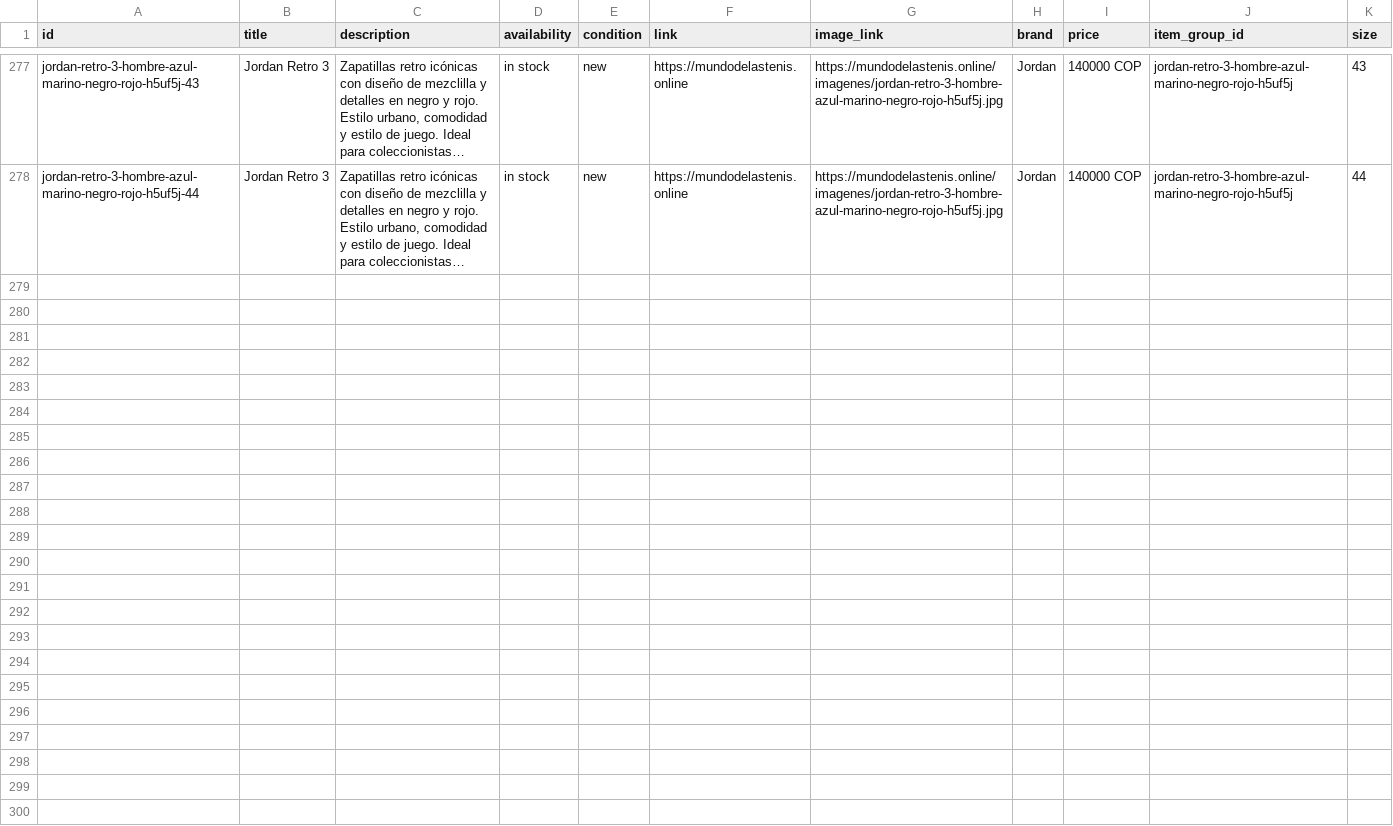
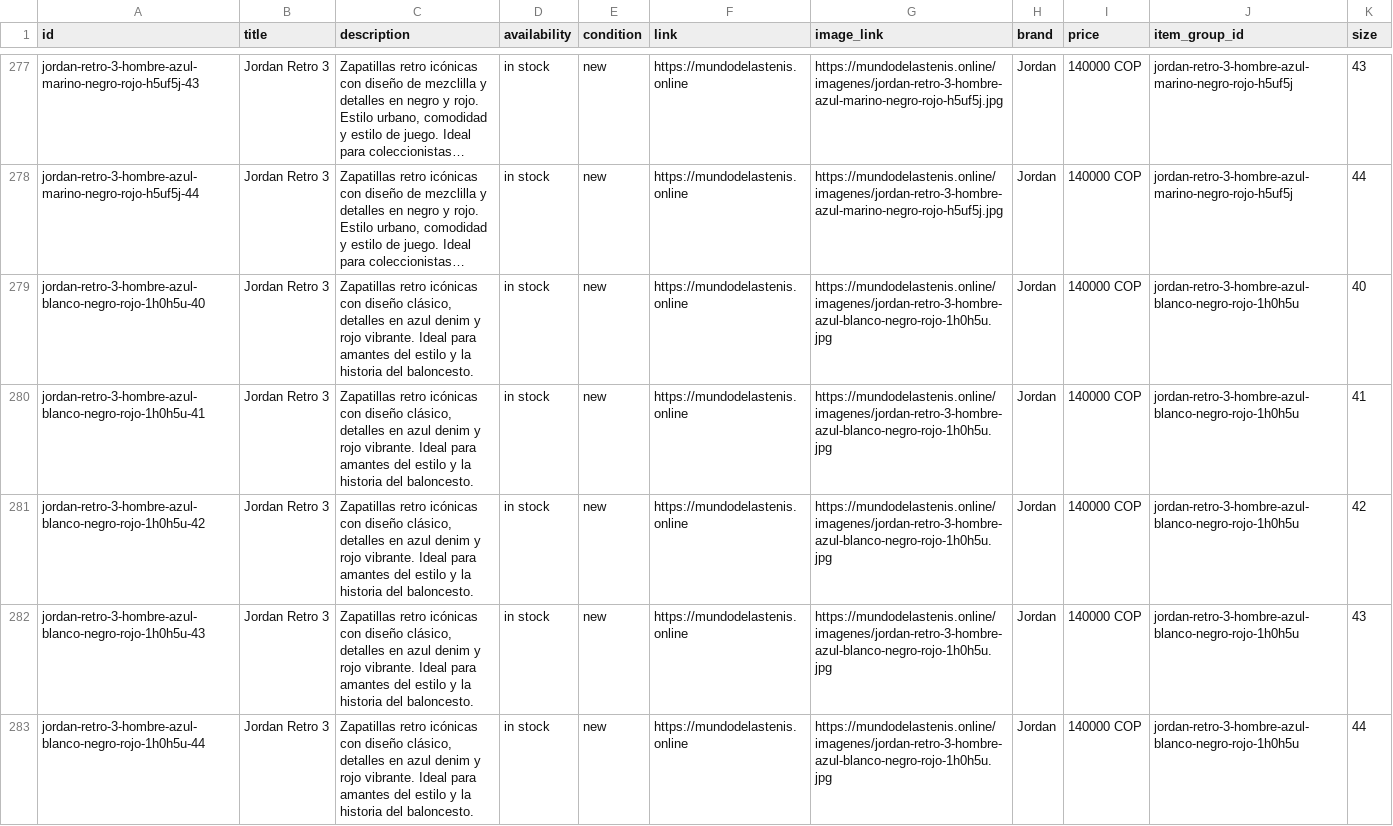
Before and after one commit to Aanticamperos/Mundo-de-las-tenis, a CSV file: catalogo-meta.csv, drawn as a sheet; only a part is shown, gaps mark what is left out; long unchanged cells end in …; the diff names each change by its address in the sheet, - before the commit and + after, or states it on an @@ line.

Commit message:
Actualizar catálogo de WhatsApp

```diff
--- a/catalogo-meta.csv
+++ b/catalogo-meta.csv
+row 279: jordan-retro-3-hombre-azul-blanco-negro-rojo-1h0h5u-40 | Jordan Retro 3 | Zapatillas retro icónicas con diseño clásico, detalles en azul denim y rojo vibrante. Ideal para amantes del estilo y la historia del baloncesto. | in stock | new | https://mundodelastenis.online | https://mundodelastenis.online/imagenes/jordan-retro-3-hombre-azul-blanco-negro-rojo-1h0h5u.jpg | Jordan | 140000 COP | jordan-retro-3-hombre-azul-blanco-negro-rojo-1h0h5u | 40
+row 280: jordan-retro-3-hombre-azul-blanco-negro-rojo-1h0h5u-41 | Jordan Retro 3 | Zapatillas retro icónicas con diseño clásico, detalles en azul denim y rojo vibrante. Ideal para amantes del estilo y la historia del baloncesto. | in stock | new | https://mundodelastenis.online | https://mundodelastenis.online/imagenes/jordan-retro-3-hombre-azul-blanco-negro-rojo-1h0h5u.jpg | Jordan | 140000 COP | jordan-retro-3-hombre-azul-blanco-negro-rojo-1h0h5u | 41
+row 281: jordan-retro-3-hombre-azul-blanco-negro-rojo-1h0h5u-42 | Jordan Retro 3 | Zapatillas retro icónicas con diseño clásico, detalles en azul denim y rojo vibrante. Ideal para amantes del estilo y la historia del baloncesto. | in stock | new | https://mundodelastenis.online | https://mundodelastenis.online/imagenes/jordan-retro-3-hombre-azul-blanco-negro-rojo-1h0h5u.jpg | Jordan | 140000 COP | jordan-retro-3-hombre-azul-blanco-negro-rojo-1h0h5u | 42
+row 282: jordan-retro-3-hombre-azul-blanco-negro-rojo-1h0h5u-43 | Jordan Retro 3 | Zapatillas retro icónicas con diseño clásico, detalles en azul denim y rojo vibrante. Ideal para amantes del estilo y la historia del baloncesto. | in stock | new | https://mundodelastenis.online | https://mundodelastenis.online/imagenes/jordan-retro-3-hombre-azul-blanco-negro-rojo-1h0h5u.jpg | Jordan | 140000 COP | jordan-retro-3-hombre-azul-blanco-negro-rojo-1h0h5u | 43
+row 283: jordan-retro-3-hombre-azul-blanco-negro-rojo-1h0h5u-44 | Jordan Retro 3 | Zapatillas retro icónicas con diseño clásico, detalles en azul denim y rojo vibrante. Ideal para amantes del estilo y la historia del baloncesto. | in stock | new | https://mundodelastenis.online | https://mundodelastenis.online/imagenes/jordan-retro-3-hombre-azul-blanco-negro-rojo-1h0h5u.jpg | Jordan | 140000 COP | jordan-retro-3-hombre-azul-blanco-negro-rojo-1h0h5u | 44
```
